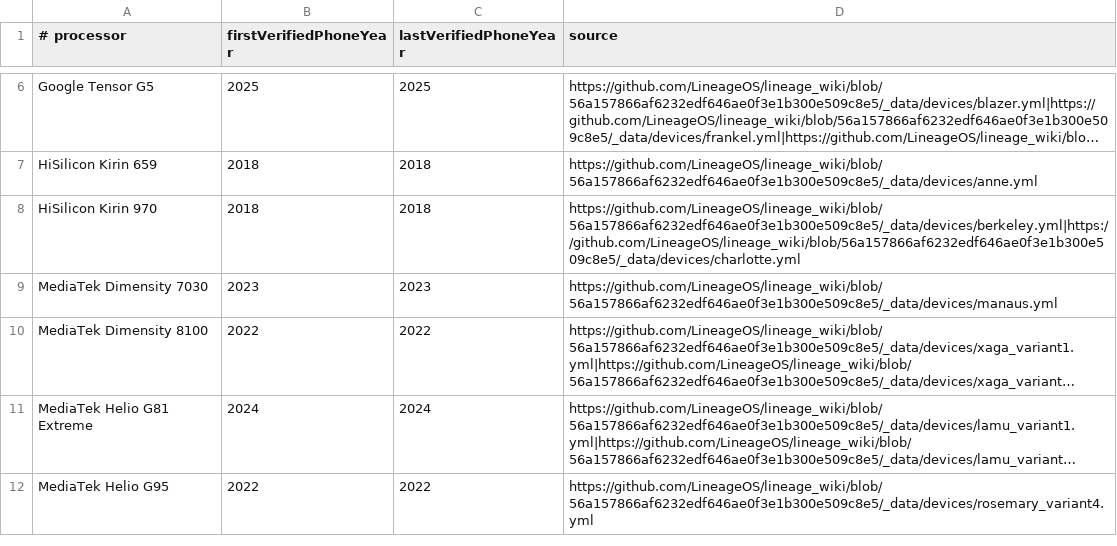
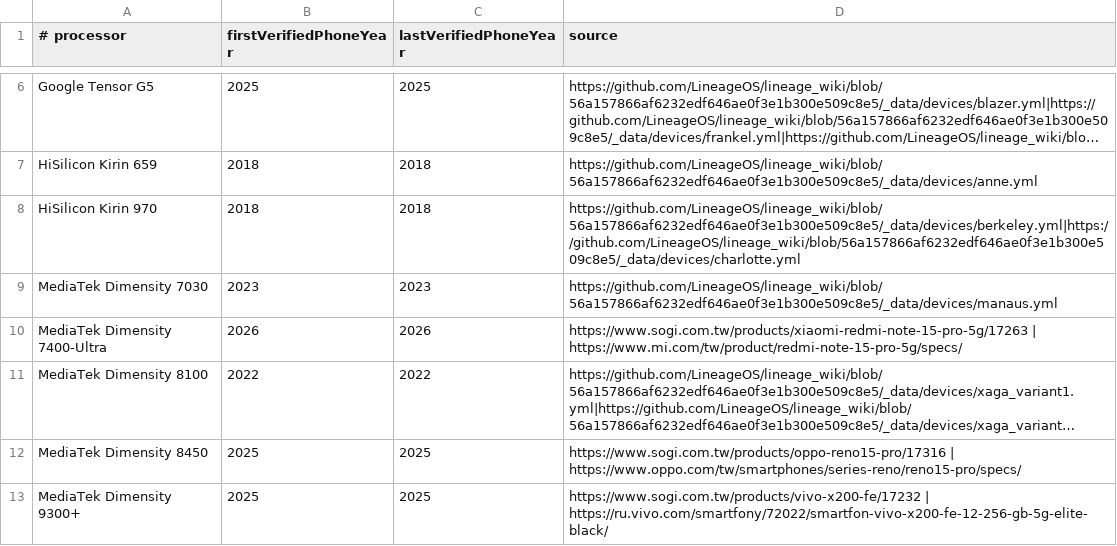
Before and after one commit to shadow11190/Galaxy-box, a TSV file: app/src/main/assets/processor-phone-usage-2018plus.tsv, drawn as a sheet; only a part is shown, gaps mark what is left out; the shorter side is filled out with more unchanged rows; long unchanged cells end in …; the diff covers the shown part only; the diff names each change by its address in the sheet, - before the commit and + after, or states it on an @@ line.

```diff
--- a/app/src/main/assets/processor-phone-usage-2018plus.tsv
+++ b/app/src/main/assets/processor-phone-usage-2018plus.tsv
+row 10: MediaTek Dimensity 7400-Ultra | 2026 | 2026 | https://www.sogi.com.tw/products/xiaomi-redmi-note-15-pro-5g/17263 | https://www.mi.com/tw/product/redmi-note-15-pro-5g/specs/
+row 12: MediaTek Dimensity 8450 | 2025 | 2025 | https://www.sogi.com.tw/products/oppo-reno15-pro/17316 | https://www.oppo.com/tw/smartphones/series-reno/reno15-pro/specs/
+row 13: MediaTek Dimensity 9300+ | 2025 | 2025 | https://www.sogi.com.tw/products/vivo-x200-fe/17232 | https://ru.vivo.com/smartfony/72022/smartfon-vivo-x200-fe-12-256-gb-5g-elite-black/
```
Also changed, not shown: 9 added rows and 2 edited cells elsewhere in this file, app/src/main/assets/cpu-details.tsv, app/src/main/assets/processors.tsv, 39 other files.
